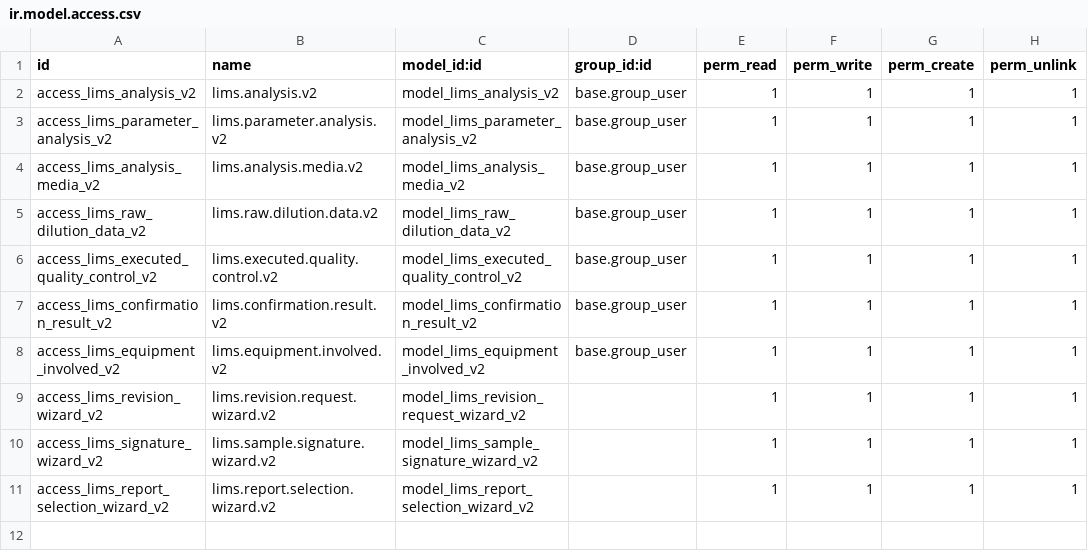
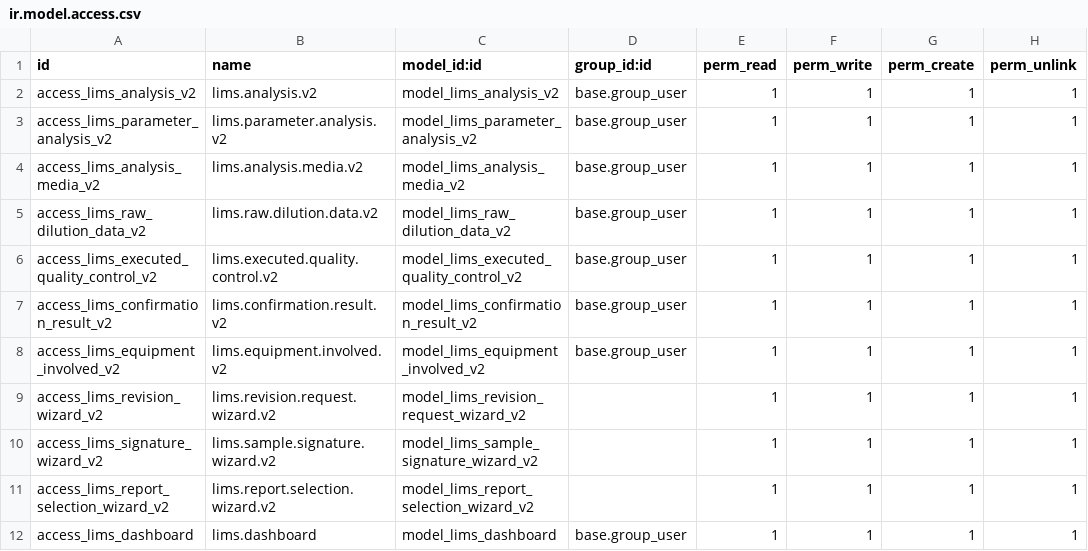
Before and after one commit to Omarmartinez96/odoolims, a CSV file: addons/lims_analysis_v2/security/ir.model.access.csv, drawn as a sheet; the diff names each change by its address in the sheet, - before the commit and + after, or states it on an @@ line.

Commit message:
Ajuste vista de lista muestras con dashboard

```diff
--- a/addons/lims_analysis_v2/security/ir.model.access.csv
+++ b/addons/lims_analysis_v2/security/ir.model.access.csv
+row 12: access_lims_dashboard | lims.dashboard | model_lims_dashboard | base.group_user | 1 | 1 | 1 | 1
```
Also changed, not shown: 4 other files.
